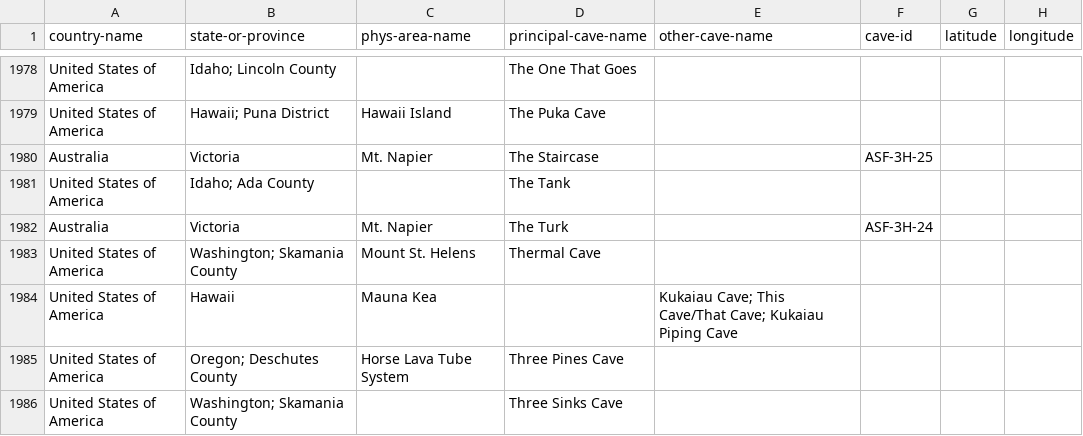
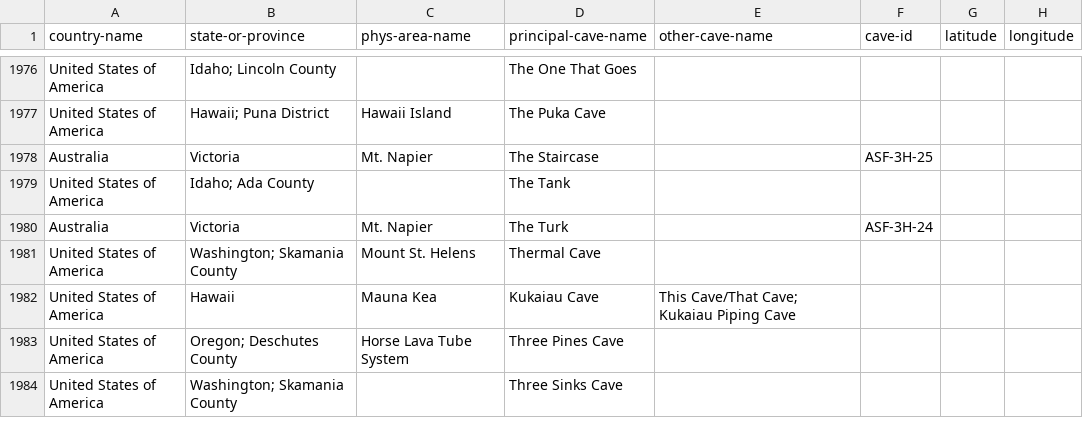
Before and after one commit to nschorgh/CaveXML, a CSV file: Derivatives/allcaves-database.csv, drawn as a sheet; only a part is shown, gaps mark what is left out; addresses are those after the commit; the diff covers the shown part only; the diff names each change by its address in the sheet, - before the commit and + after, or states it on an @@ line.

```diff
--- a/Derivatives/allcaves-database.csv
+++ b/Derivatives/allcaves-database.csv
-D1982 (principal-cave-name): (empty)
+D1982 (principal-cave-name): Kukaiau Cave
-E1982 (other-cave-name): Kukaiau Cave; This Cave/That…
+E1982 (other-cave-name): This Cave/That…
```
Also changed, not shown: 2 added rows, 3 removed rows and 32 edited cells elsewhere in this file, 5 other files.
